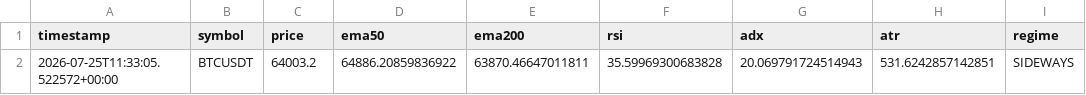
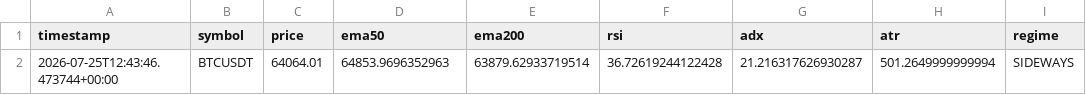
Before and after one commit to ZozoCodEx/crypto-signal-bot, a CSV file: crypto-signal-bot/market_regime.csv, drawn as a sheet.

```diff
--- a/crypto-signal-bot/market_regime.csv
+++ b/crypto-signal-bot/market_regime.csv
@@ -1,2 +1,2 @@
 timestamp,symbol,price,ema50,ema200,rsi,adx,atr,regime
-2026-07-25T11:33:05.522572+00:00,BTCUSDT,64003.2,64886.20859836922,63870.46647011811,35.59969300683828,20.069791724514943,531.6242857142851,SIDEWAYS
+2026-07-25T12:43:46.473744+00:00,BTCUSDT,64064.01,64853.9696352963,63879.62933719514,36.72619244122428,21.216317626930287,501.2649999999994,SIDEWAYS
```
Also changed, not shown: crypto-signal-bot/opportunities.csv, crypto-signal-bot/portfolio_summary.csv, 7 other files.
